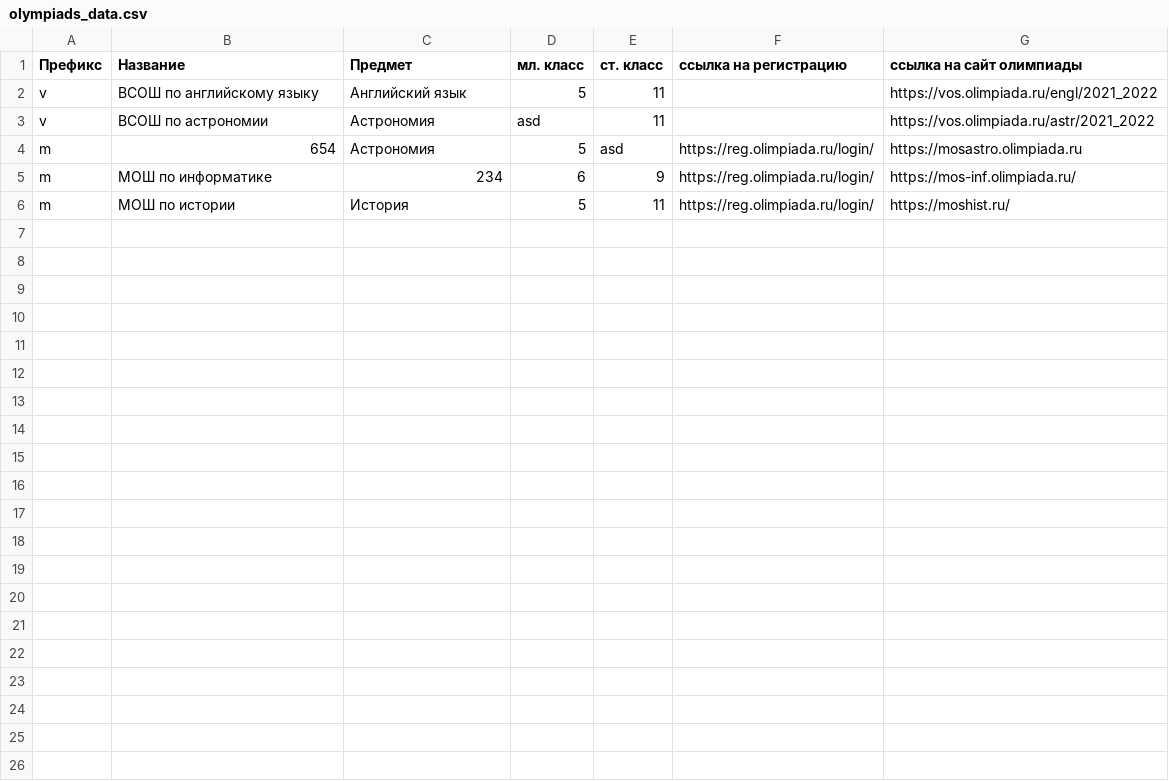
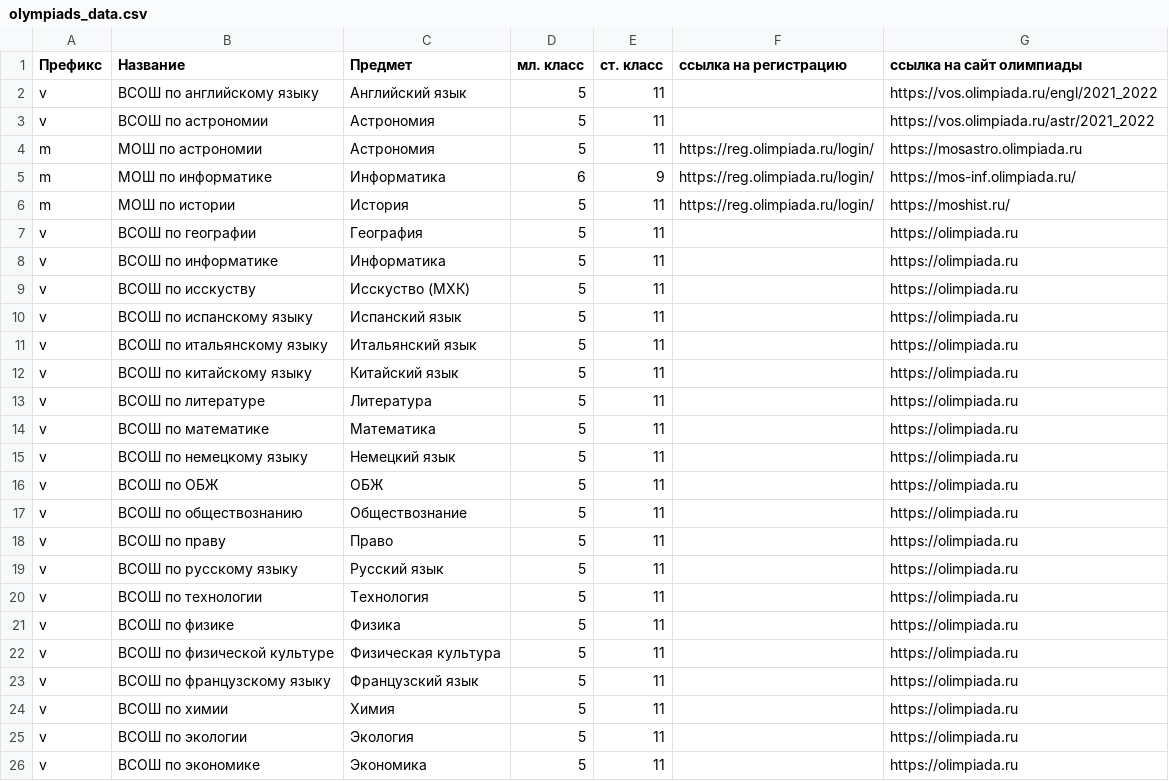
Before and after one commit to aashushpanov/Olympic_Bot, a CSV file: data/files/from_admin/olympiads_data.csv, drawn as a sheet.

```diff
--- a/data/files/from_admin/olympiads_data.csv
+++ b/data/files/from_admin/olympiads_data.csv
@@ -2,5 +2,25 @@
 v;ВСОШ по английскому языку;Английский язык;5;11;;https://vos.olimpiada.ru/engl/2021_2022
-v;ВСОШ по астрономии;Астрономия;asd;11;;https://vos.olimpiada.ru/astr/2021_2022
-m;654;Астрономия;5;asd;https://reg.olimpiada.ru/login/;https://mosastro.olimpiada.ru
-m;МОШ по информатике;234;6;9;https://reg.olimpiada.ru/login/;https://mos-inf.olimpiada.ru/
+v;ВСОШ по астрономии;Астрономия;5;11;;https://vos.olimpiada.ru/astr/2021_2022
+m;МОШ по астрономии;Астрономия;5;11;https://reg.olimpiada.ru/login/;https://mosastro.olimpiada.ru
+m;МОШ по информатике;Информатика;6;9;https://reg.olimpiada.ru/login/;https://mos-inf.olimpiada.ru/
 m;МОШ по истории;История;5;11;https://reg.olimpiada.ru/login/;https://moshist.ru/
+v;ВСОШ по географии;География;5;11;;https://olimpiada.ru
+v;ВСОШ по информатике;Информатика;5;11;;https://olimpiada.ru
+v;ВСОШ по исскуству;Исскуство (МХК);5;11;;https://olimpiada.ru
+v;ВСОШ по испанскому языку;Испанский язык;5;11;;https://olimpiada.ru
+v;ВСОШ по итальянскому языку;Итальянский язык;5;11;;https://olimpiada.ru
+v;ВСОШ по китайскому языку;Китайский язык;5;11;;https://olimpiada.ru
+v;ВСОШ по литературе;Литература;5;11;;https://olimpiada.ru
+v;ВСОШ по математике;Математика;5;11;;https://olimpiada.ru
+v;ВСОШ по немецкому языку;Немецкий язык;5;11;;https://olimpiada.ru
+v;ВСОШ по ОБЖ;ОБЖ;5;11;;https://olimpiada.ru
+v;ВСОШ по обществознанию;Обществознание;5;11;;https://olimpiada.ru
+v;ВСОШ по праву;Право;5;11;;https://olimpiada.ru
+v;ВСОШ по русскому языку;Русский язык;5;11;;https://olimpiada.ru
+v;ВСОШ по технологии;Технология;5;11;;https://olimpiada.ru
+v;ВСОШ по физике;Физика;5;11;;https://olimpiada.ru
+v;ВСОШ по физической культуре;Физическая культура;5;11;;https://olimpiada.ru
+v;ВСОШ по французскому языку;Французский язык;5;11;;https://olimpiada.ru
+v;ВСОШ по химии;Химия;5;11;;https://olimpiada.ru
+v;ВСОШ по экологии;Экология;5;11;;https://olimpiada.ru
+v;ВСОШ по экономике;Экономика;5;11;;https://olimpiada.ru
```
Also changed, not shown: data/files/examples/subj.csv, 7 other files.
